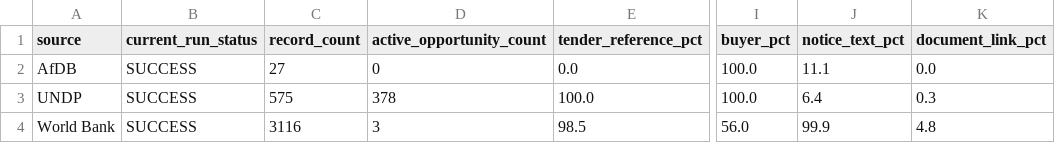
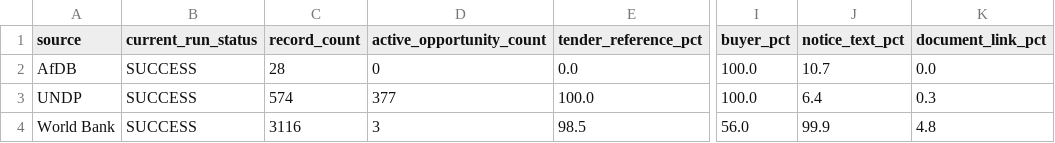
Before and after one commit to ogmomanyi/health-infra-tracker, a CSV file: data/procurement_source_health.csv, drawn as a sheet; only a part is shown, gaps mark what is left out; the diff names each change by its address in the sheet, - before the commit and + after, or states it on an @@ line.

```diff
--- a/data/procurement_source_health.csv
+++ b/data/procurement_source_health.csv
-C2 (record_count): 27
+C2 (record_count): 28
-J2 (notice_text_pct): 11.1
+J2 (notice_text_pct): 10.7
-C3 (record_count): 575
+C3 (record_count): 574
-D3 (active_opportunity_count): 378
+D3 (active_opportunity_count): 377
```
Also changed, not shown: data/commercial_account_priority.csv, 9 other files.
